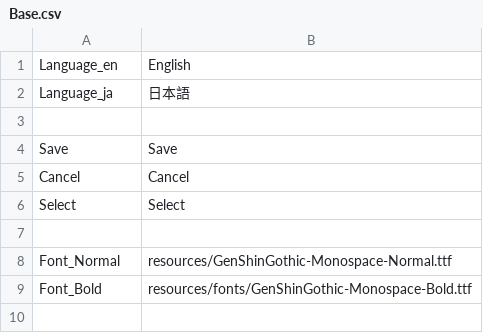
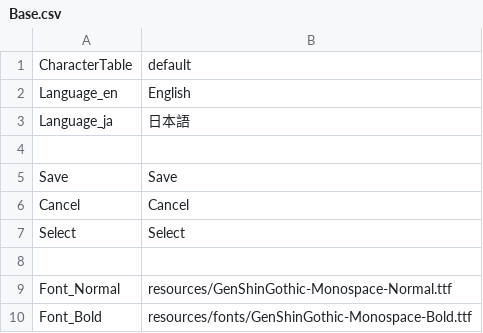
Before and after one commit to effekseer/Effekseer, a CSV file: Dev/release/resources/languages/en/Base.csv, drawn as a sheet; the diff names each change by its address in the sheet, - before the commit and + after, or states it on an @@ line.

```diff
--- a/Dev/release/resources/languages/en/Base.csv
+++ b/Dev/release/resources/languages/en/Base.csv
+row 1: CharacterTable | default
```
Also changed, not shown: Dev/release/resources/languages/ja/Base.csv, 10 other files.
